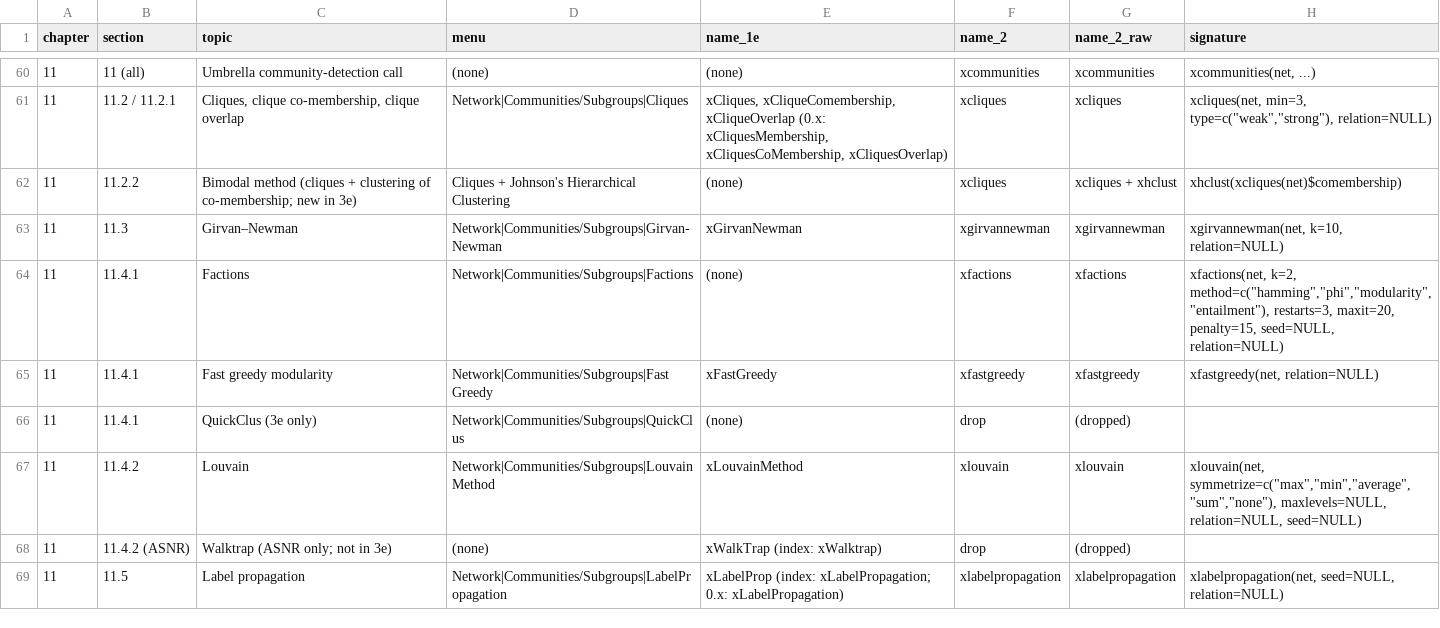
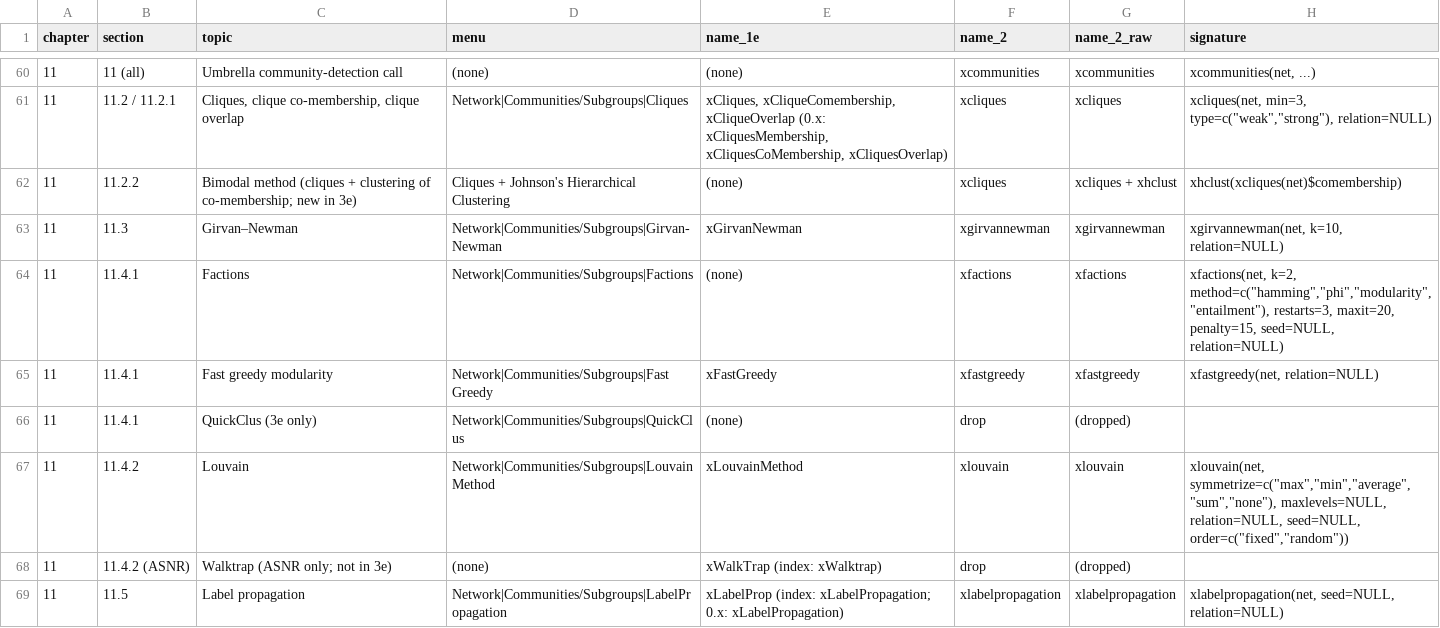
Before and after one commit to StephenBorgatti/xucinet, a CSV file: inst/extdata/crosswalk-routines.csv, drawn as a sheet; only a part is shown, gaps mark what is left out.

```diff
--- a/inst/extdata/crosswalk-routines.csv
+++ b/inst/extdata/crosswalk-routines.csv
@@ -66,3 +66,3 @@
 "11","11.4.1","QuickClus (3e only)","Network|Communities/Subgroups|QuickClus","(none)","drop","(dropped)",""
-"11","11.4.2","Louvain","Network|Communities/Subgroups|Louvain Method","xLouvainMethod","xlouvain","xlouvain","xlouvain(net, symmetrize=c(""max"",""min"",""average"",""sum"",""none""), maxlevels=NULL, relation=NULL, seed=NULL)"
+"11","11.4.2","Louvain","Network|Communities/Subgroups|Louvain Method","xLouvainMethod","xlouvain","xlouvain","xlouvain(net, symmetrize=c(""max"",""min"",""average"",""sum"",""none""), maxlevels=NULL, relation=NULL, seed=NULL, order=c(""fixed"",""random""))"
 "11","11.4.2 (ASNR)","Walktrap (ASNR only; not in 3e)","(none)","xWalkTrap (index: xWalktrap)","drop","(dropped)",""
```
Also changed, not shown: 8 other files.
